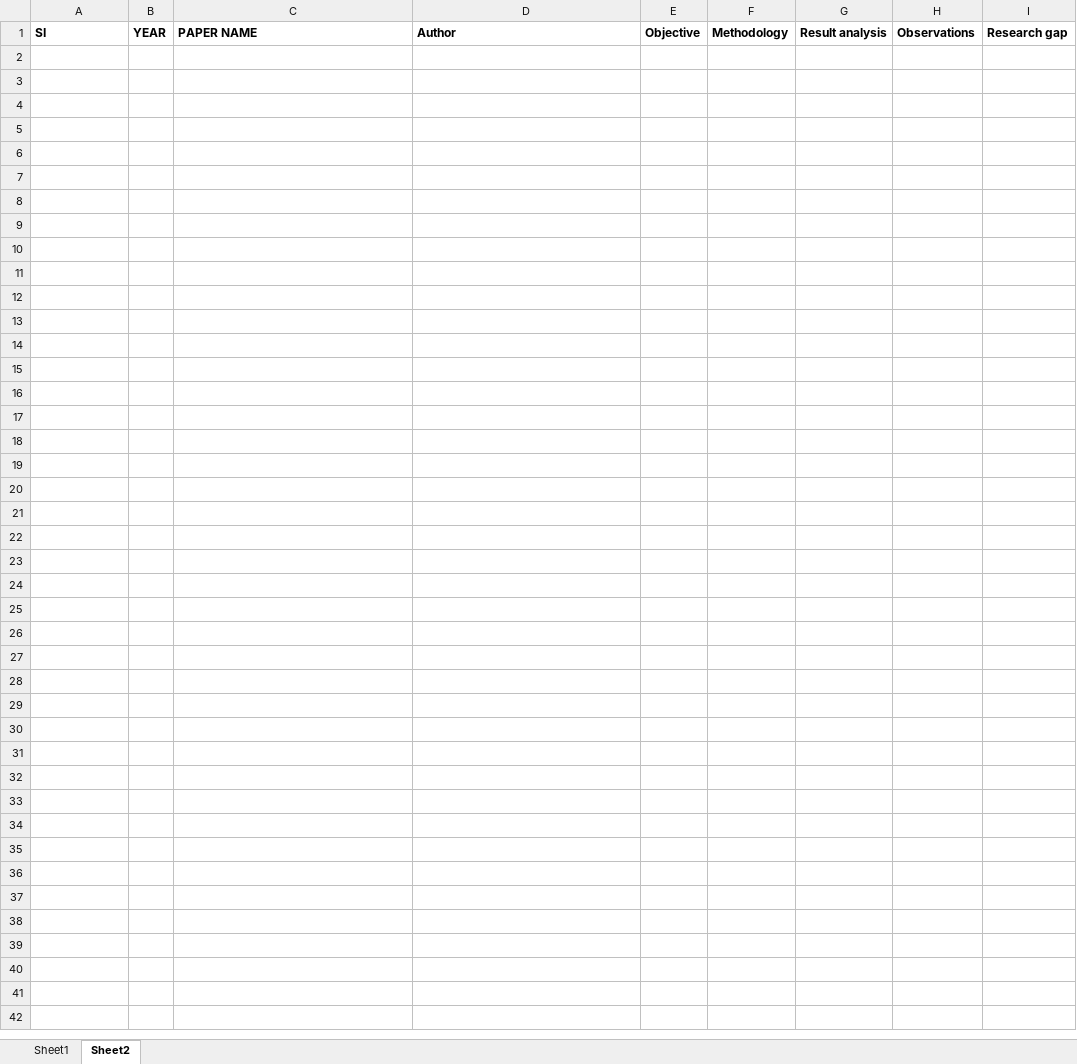
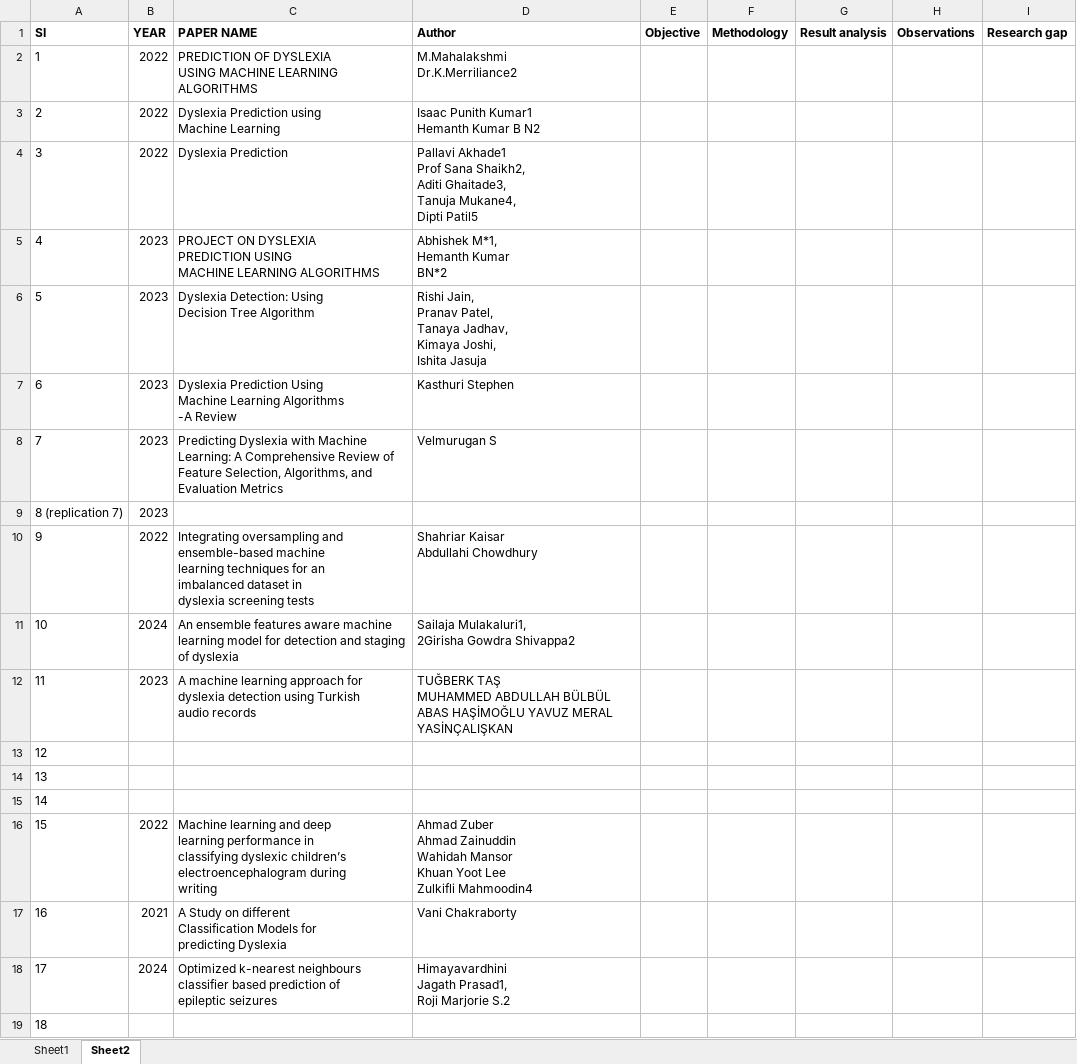
Before and after one commit to Keerthivasan004/Minor-Project-Dyslexia-Prediction, an Excel workbook: xls001-LitReviewTemplate.xlsx, sheet Sheet2, drawn as a sheet; values as stored, in another font and other column widths than the file's, no borders; ↵ is a line break in a cell; the diff names each change by its address in the sheet, - before the commit and + after, or states it on an @@ line.

```diff
--- a/xls001-LitReviewTemplate.xlsx (sheet Sheet2)
+++ b/xls001-LitReviewTemplate.xlsx (sheet Sheet2)
+row 2: 1 | 2022 | PREDICTION OF DYSLEXIA ↵ USING MACHINE LEARNING ↵ ALGORITHMS | M.Mahalakshmi ↵ Dr.K.Merriliance2
+row 3: 2 | 2022 | Dyslexia Prediction using ↵ Machine Learning | Isaac Punith Kumar1 ↵ Hemanth Kumar B N2
+row 4: 3 | 2022 | Dyslexia Prediction | Pallavi Akhade1 ↵ Prof Sana Shaikh2, ↵ Aditi Ghaitade3, ↵ Tanuja Mukane4, ↵ Dipti Patil5
+row 5: 4 | 2023 | PROJECT ON DYSLEXIA ↵ PREDICTION USING ↵ MACHINE LEARNING ALGORITHMS | Abhishek M*1, ↵ Hemanth Kumar ↵ BN*2
+row 6: 5 | 2023 | Dyslexia Detection: Using ↵ Decision Tree Algorithm | Rishi Jain, ↵ Pranav Patel, ↵ Tanaya Jadhav, ↵ Kimaya Joshi, ↵ Ishita Jasuja
+row 7: 6 | 2023 | Dyslexia Prediction Using ↵ Machine Learning Algorithms ↵ -A Review | Kasthuri Stephen
+row 8: 7 | 2023 | Predicting Dyslexia with Machine Learning: A Comprehensive Review of Feature Selection, Algorithms, and Evaluation Metrics | Velmurugan S
+row 9: 8 (replication 7) | 2023
+row 10: 9 | 2022 | Integrating oversampling and ↵ ensemble-based machine ↵ learning techniques for an ↵ imbalanced dataset in ↵ dyslexia screening tests | Shahriar Kaisar ↵ Abdullahi Chowdhury
+row 11: 10 | 2024 | An ensemble features aware machine learning model for detection and staging of dyslexia | Sailaja Mulakaluri1, ↵ 2Girisha Gowdra Shivappa2
+row 12: 11 | 2023 | A machine learning approach for dyslexia detection using Turkish ↵ audio records | TUĞBERK TAŞ ↵ MUHAMMED ABDULLAH BÜLBÜL ABAS HAŞİMOĞLU YAVUZ MERAL YASİNÇALIŞKAN
+row 13: 12
+row 14: 13
+row 15: 14
+row 16: 15 | 2022 | Machine learning and deep ↵ learning performance in ↵ classifying dyslexic children’s ↵ electroencephalogram during ↵ writing | Ahmad Zuber ↵ Ahmad Zainuddin ↵ Wahidah Mansor ↵ Khuan Yoot Lee ↵ Zulkifli Mahmoodin4
+row 17: 16 | 2021 | A Study on different ↵ Classification Models for ↵ predicting Dyslexia | Vani Chakraborty
+row 18: 17 | 2024 | Optimized k-nearest neighbours classifier based prediction of ↵ epileptic seizures | Himayavardhini ↵ Jagath Prasad1, ↵ Roji Marjorie S.2
+row 19: 18
```
Also changed, not shown: 34 other files.
